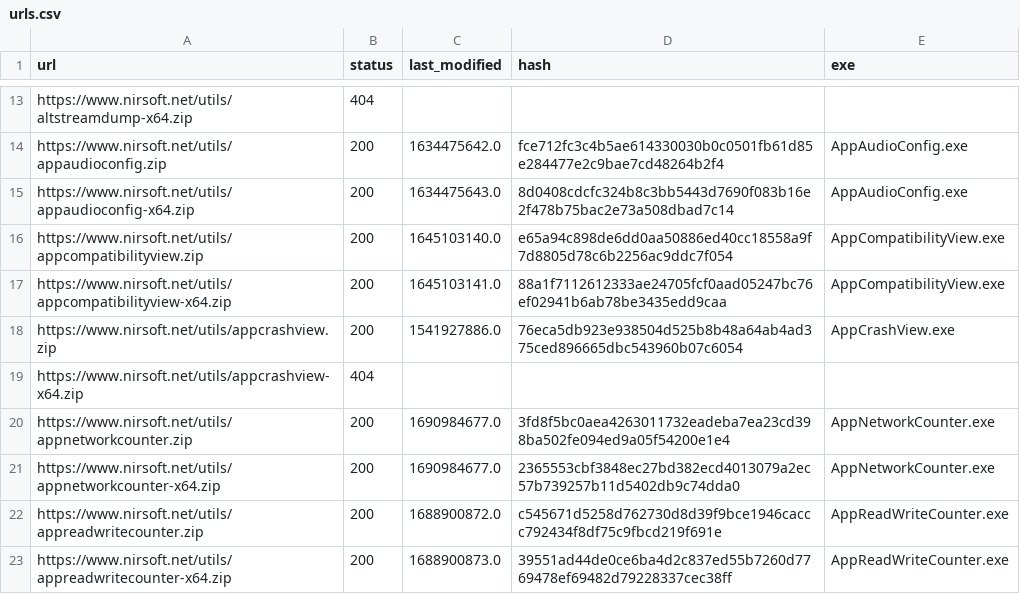
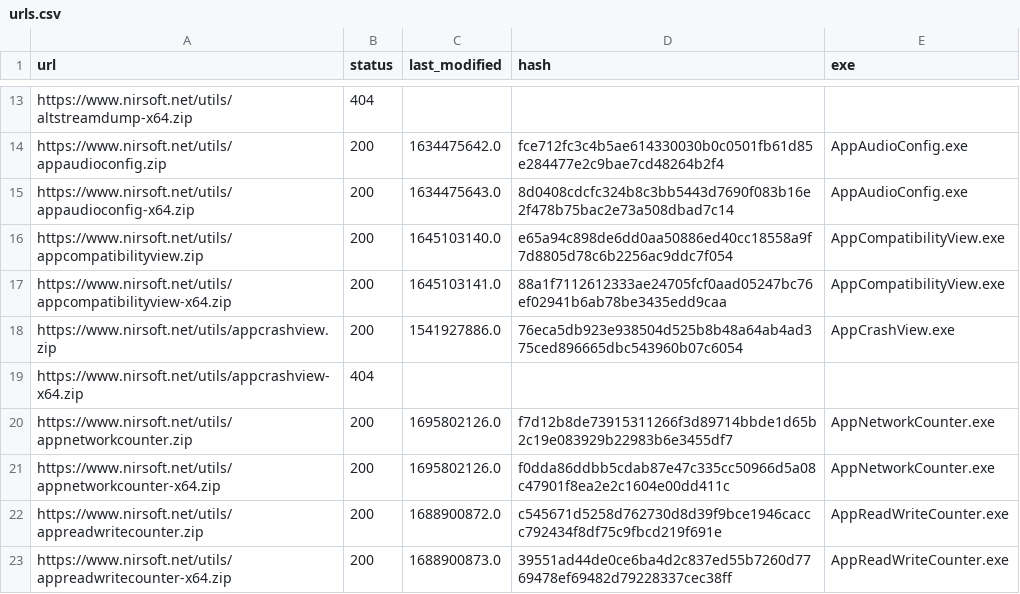
Before and after one commit to ScoopInstaller/Nirsoft, a CSV file: cache/urls.csv, drawn as a sheet; only a part is shown, gaps mark what is left out.

```diff
--- a/cache/urls.csv
+++ b/cache/urls.csv
@@ -19,4 +19,4 @@ https://www.nirsoft.net/utils/appcrashview.zip,200,1541927886.0,76eca5db923e9385
 https://www.nirsoft.net/utils/appcrashview-x64.zip,404,,,
-https://www.nirsoft.net/utils/appnetworkcounter.zip,200,1690984677.0,3fd8f5bc0aea4263011732eadeba7ea23cd398ba502fe094ed9a05f54200e1e4,AppNetworkCounter.exe
-https://www.nirsoft.net/utils/appnetworkcounter-x64.zip,200,1690984677.0,2365553cbf3848ec27bd382ecd4013079a2ec57b739257b11d5402db9c74dda0,AppNetworkCounter.exe
+https://www.nirsoft.net/utils/appnetworkcounter.zip,200,1695802126.0,f7d12b8de73915311266f3d89714bbde1d65b2c19e083929b22983b6e3455df7,AppNetworkCounter.exe
+https://www.nirsoft.net/utils/appnetworkcounter-x64.zip,200,1695802126.0,f0dda86ddbb5cdab87e47c335cc50966d5a08c47901f8ea2e2c1604e00dd411c,AppNetworkCounter.exe
 https://www.nirsoft.net/utils/appreadwritecounter.zip,200,1688900872.0,c545671d5258d762730d8d39f9bce1946caccc792434f8df75c9fbcd219f691e,AppReadWriteCounter.exe
```
